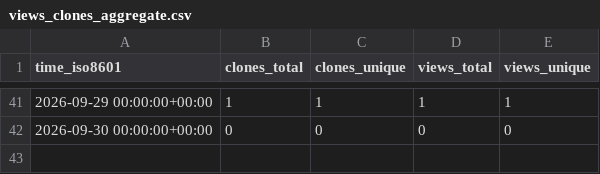
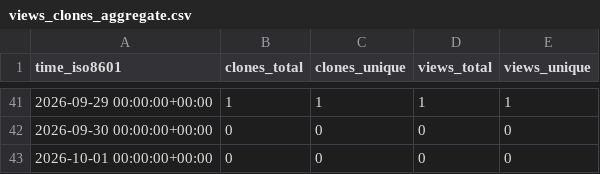
Before and after one commit to OrbitFabric/orbitfabric-analytics, a CSV file: OrbitFabric/orbitfabric-studio/ghrs-data/views_clones_aggregate.csv, drawn as a sheet; only a part is shown, gaps mark what is left out; the diff names each change by its address in the sheet, - before the commit and + after, or states it on an @@ line.

```diff
--- a/OrbitFabric/orbitfabric-studio/ghrs-data/views_clones_aggregate.csv
+++ b/OrbitFabric/orbitfabric-studio/ghrs-data/views_clones_aggregate.csv
+row 43: 2026-10-01 00:00:00+00:00 | 0 | 0 | 0 | 0
```
Also changed, not shown: 1 other file.
